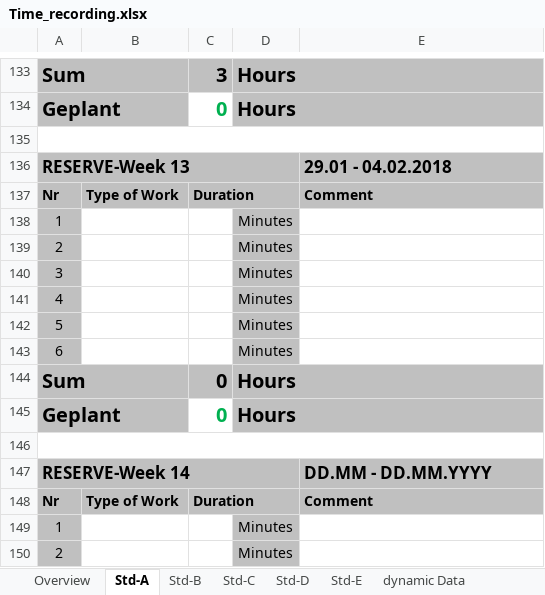
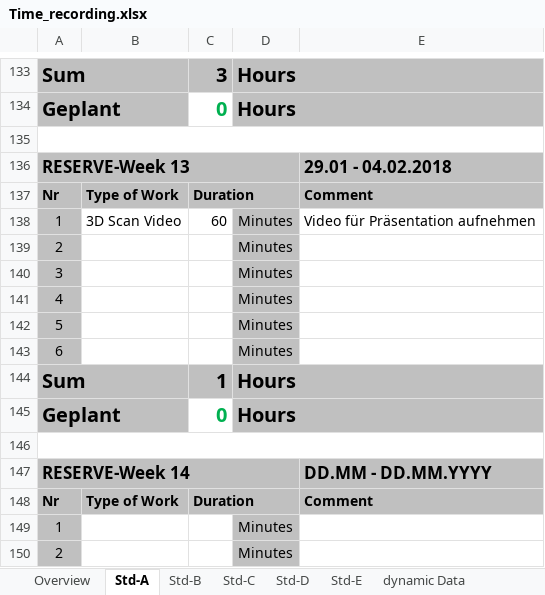
Before and after one commit to paulisch/3dscanner, an Excel workbook: Documentation/ProjectDocumentation/Time_recording.xlsx, sheet Std-A, drawn as a sheet; only a part is shown, gaps mark what is left out; values as stored, in another font and other column widths than the file's, no borders; the diff names each change by its address in the sheet, - before the commit and + after, or states it on an @@ line.

```diff
--- a/Documentation/ProjectDocumentation/Time_recording.xlsx (sheet Std-A)
+++ b/Documentation/ProjectDocumentation/Time_recording.xlsx (sheet Std-A)
-B138: (empty)
+B138: 3D Scan Video
-C138: (empty)
+C138: 60
-E138: (empty)
+E138: Video für Präsentation aufnehmen
-C144: 0
+C144: 1
```
Also changed, not shown: sheet Overview, sheet Std-B.
